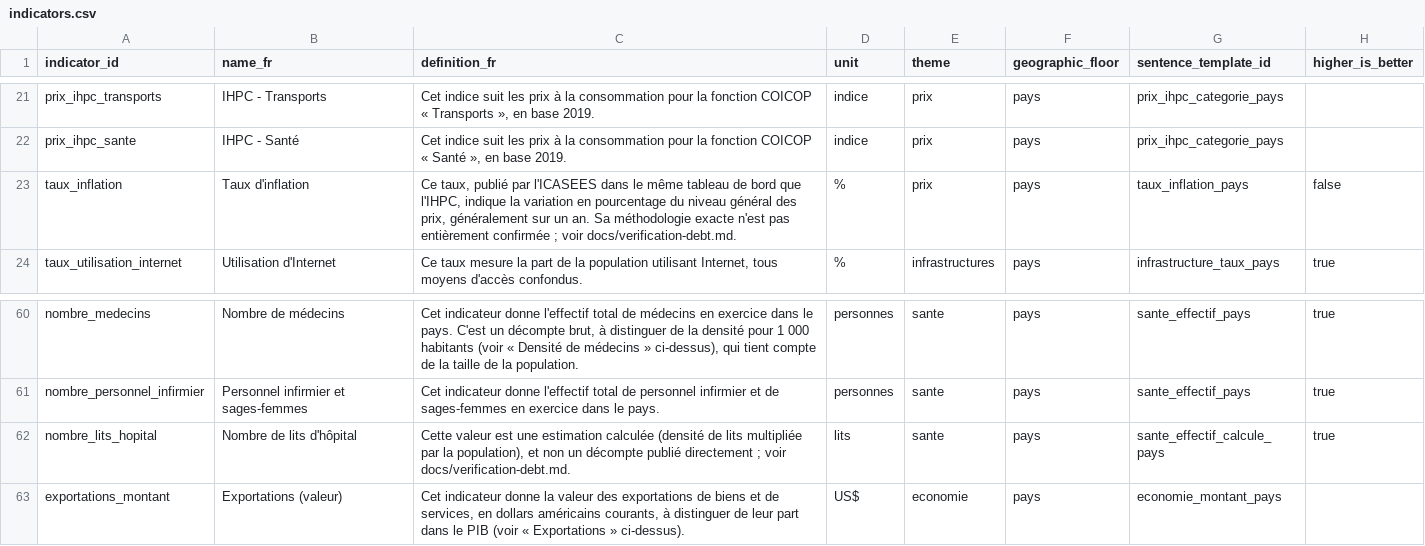
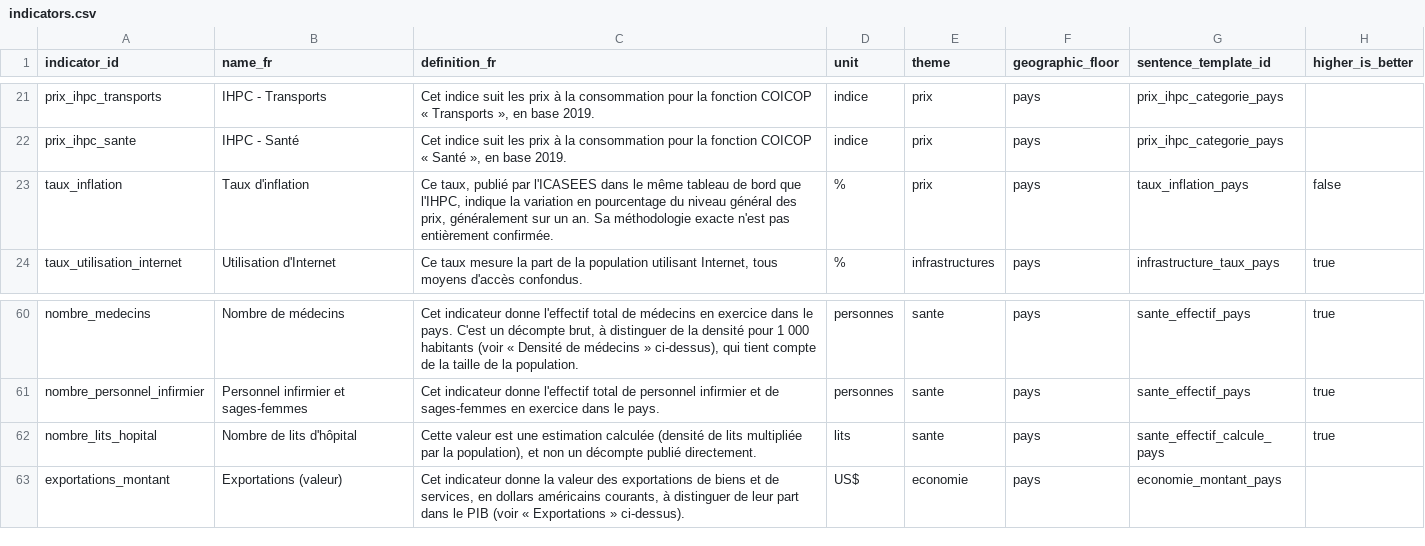
Before and after one commit to jpzolabe/car-data-atlas, a CSV file: data/indicators.csv, drawn as a sheet; only a part is shown, gaps mark what is left out.

Commit message:
fix: remove all reader-facing references to internal .md files
docs/verification-debt.md, docs/decisions.md, docs/plan.md and CLAUDE.md
are internal, unpublished development notes - readers have no way to
open them, so citing them anywhere reader-facing reads as an internal
note leaking into public content. Found in:

- 5 .astro templates (donnees, methode, prix x2, sources, population)
- data/sources.csv (16 fields, licence_notes/access_notes/authority_rank)
- data/entities.csv (8 fields in notes)
- data/indicators.csv (2 fields in definition_fr)
- data/observations.csv (324 rows in notes, 11 distinct boilerplate strings)
- data/unresolved.csv (1 field in notes)

All of these CSVs ship as direct downloads from /donnees/, so the doc
pointers were reader-facing even where not rendered as page text. Each
fix strips only the "voir docs/X.md" pointer clause and keeps the
substantive caveat - the underlying gaps and disagreements are real
content, per CLAUDE.md's "gaps are content" principle, just no longer
pointing at a file the reader can't open. Where the pointer was to the
authority-ranking scale, redirected to the actual published page
(Méthode) instead of the internal file that describes it.

Regenerated every pipeline/export_*.py output so the fix reaches every
theme page, and rebuilt the site. Page weights and banned-dash checks
pass; data/*.csv verified to still parse via DuckDB's read_csv_auto.

```diff
--- a/data/indicators.csv
+++ b/data/indicators.csv
@@ -22,3 +22,3 @@ prix_ihpc_transports,IHPC - Transports,"Cet indice suit les prix à la consommat
 prix_ihpc_sante,IHPC - Santé,"Cet indice suit les prix à la consommation pour la fonction COICOP « Santé », en base 2019.",indice,prix,pays,prix_ihpc_categorie_pays,
-taux_inflation,Taux d'inflation,"Ce taux, publié par l'ICASEES dans le même tableau de bord que l'IHPC, indique la variation en pourcentage du niveau général des prix, généralement sur un an. Sa méthodologie exacte n'est pas entièrement confirmée ; voir docs/verification-debt.md.",%,prix,pays,taux_inflation_pays,false
+taux_inflation,Taux d'inflation,"Ce taux, publié par l'ICASEES dans le même tableau de bord que l'IHPC, indique la variation en pourcentage du niveau général des prix, généralement sur un an. Sa méthodologie exacte n'est pas entièrement confirmée.",%,prix,pays,taux_inflation_pays,false
 taux_utilisation_internet,Utilisation d'Internet,"Ce taux mesure la part de la population utilisant Internet, tous moyens d'accès confondus.",%,infrastructures,pays,infrastructure_taux_pays,true
@@ -61,3 +61,3 @@ nombre_medecins,Nombre de médecins,"Cet indicateur donne l'effectif total de m
 nombre_personnel_infirmier,Personnel infirmier et sages-femmes,Cet indicateur donne l'effectif total de personnel infirmier et de sages-femmes en exercice dans le pays.,personnes,sante,pays,sante_effectif_pays,true
-nombre_lits_hopital,Nombre de lits d'hôpital,"Cette valeur est une estimation calculée (densité de lits multipliée par la population), et non un décompte publié directement ; voir docs/verification-debt.md.",lits,sante,pays,sante_effectif_calcule_pays,true
+nombre_lits_hopital,Nombre de lits d'hôpital,"Cette valeur est une estimation calculée (densité de lits multipliée par la population), et non un décompte publié directement.",lits,sante,pays,sante_effectif_calcule_pays,true
 exportations_montant,Exportations (valeur),"Cet indicateur donne la valeur des exportations de biens et de services, en dollars américains courants, à distinguer de leur part dans le PIB (voir « Exportations » ci-dessus).",US$,economie,pays,economie_montant_pays,
```
Also changed, not shown: data/entities.csv, data/sources.csv, 15 other files.
